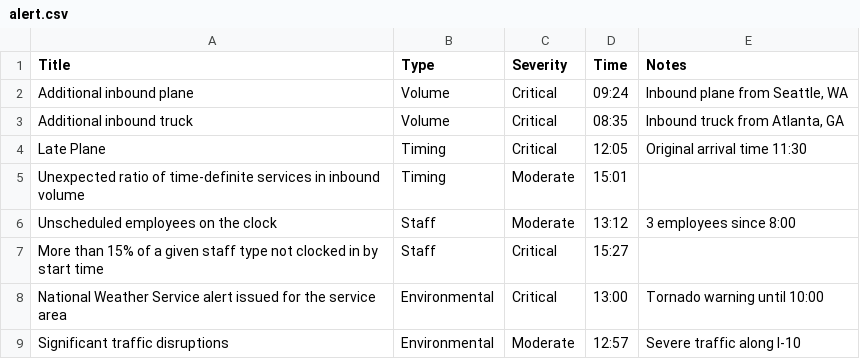
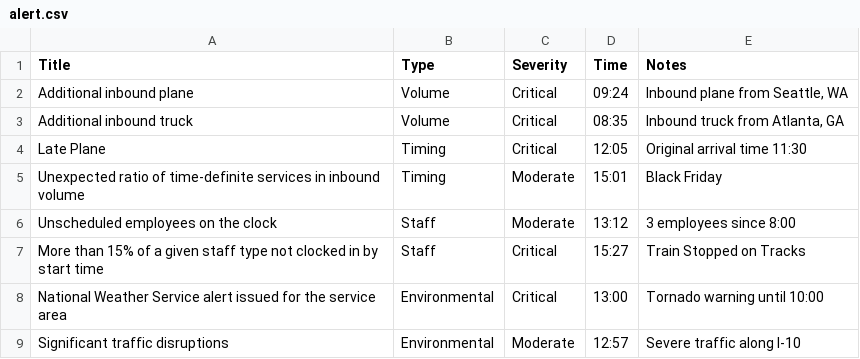
Before and after one commit to wak49/HCI-Alert-Dash, a CSV file: alert.csv, drawn as a sheet.

```diff
--- a/alert.csv
+++ b/alert.csv
@@ -4,5 +4,5 @@ Additional inbound truck,Volume,Critical,08:35,"Inbound truck from Atlanta, GA"
 Late Plane,Timing,Critical,12:05,Original arrival time 11:30
-Unexpected ratio of time-definite services in inbound volume,Timing,Moderate,15:01,
+Unexpected ratio of time-definite services in inbound volume,Timing,Moderate,15:01,Black Friday
 Unscheduled employees on the clock,Staff,Moderate,13:12,3 employees since 8:00
-More than 15% of a given staff type not clocked in by start time,Staff,Critical,15:27,
+More than 15% of a given staff type not clocked in by start time,Staff,Critical,15:27,Train Stopped on Tracks
 National Weather Service alert issued for the service area,Environmental,Critical,13:00,Tornado warning until 10:00
```
Also changed, not shown: alert_list_graph.csv, 3 other files.
